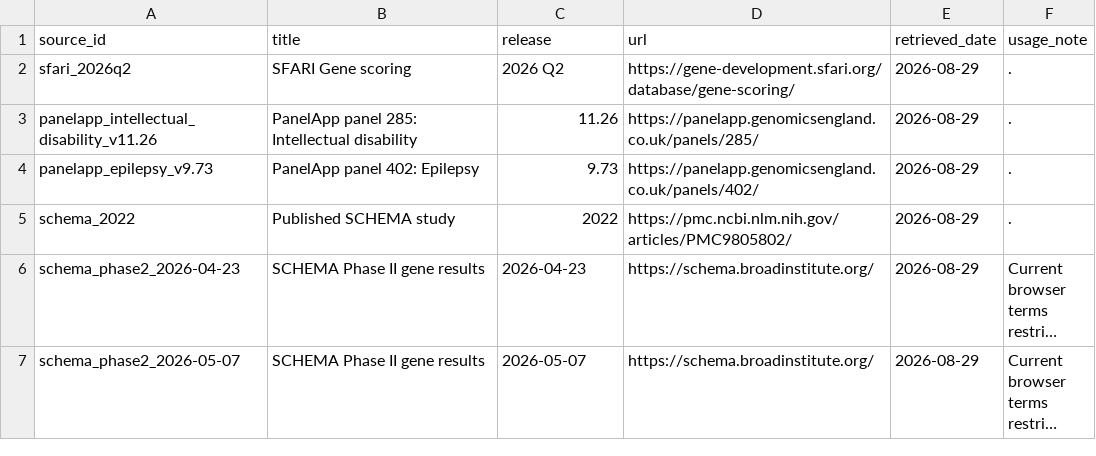
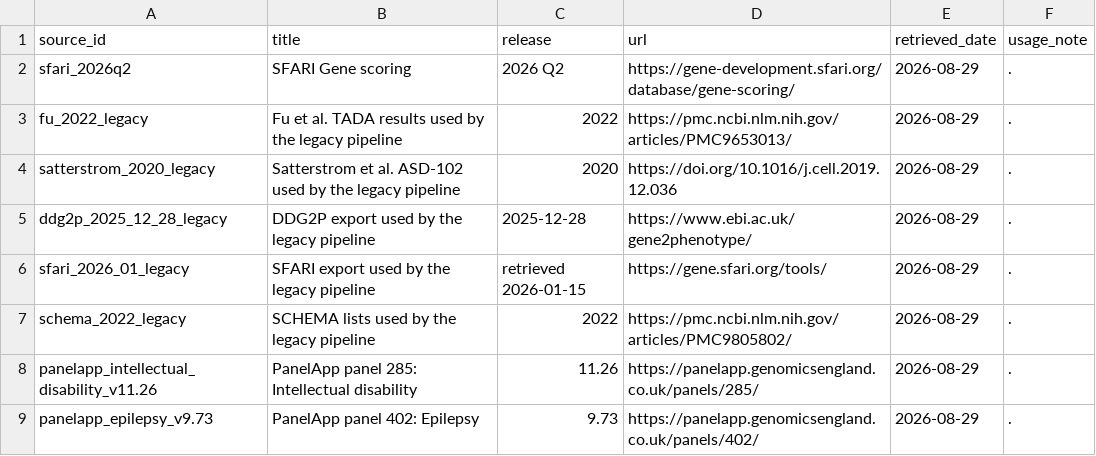
Before and after one commit to james-guevara/rare-variant-pipeline, a TSV file: resources/gene-sets/processed/2026-08-29/gene_set_sources.tsv, drawn as a sheet; only a part is shown; the shorter side is filled out with more unchanged rows; long unchanged cells end in ….

```diff
--- a/resources/gene-sets/processed/2026-08-29/gene_set_sources.tsv
+++ b/resources/gene-sets/processed/2026-08-29/gene_set_sources.tsv
@@ -2,2 +2,7 @@ source_id	title	release	url	retrieved_date	usage_note
 sfari_2026q2	SFARI Gene scoring	2026 Q2	https://gene-development.sfari.org/database/gene-scoring/	2026-08-29	.
+fu_2022_legacy	Fu et al. TADA results used by the legacy pipeline	2022	https://pmc.ncbi.nlm.nih.gov/articles/PMC9653013/	2026-08-29	.
+satterstrom_2020_legacy	Satterstrom et al. ASD-102 used by the legacy pipeline	2020	https://doi.org/10.1016/j.cell.2019.12.036	2026-08-29	.
+ddg2p_2025_12_28_legacy	DDG2P export used by the legacy pipeline	2025-12-28	https://www.ebi.ac.uk/gene2phenotype/	2026-08-29	.
+sfari_2026_01_legacy	SFARI export used by the legacy pipeline	retrieved 2026-01-15	https://gene.sfari.org/tools/	2026-08-29	.
+schema_2022_legacy	SCHEMA lists used by the legacy pipeline	2022	https://pmc.ncbi.nlm.nih.gov/articles/PMC9805802/	2026-08-29	.
 panelapp_intellectual_disability_v11.26	PanelApp panel 285: Intellectual disability	11.26	https://panelapp.genomicsengland.co.uk/panels/285/	2026-08-29	.
```
Also changed, not shown: resources/gene-sets/processed/2026-08-29/gene_set_summary.tsv, 30 other files.
